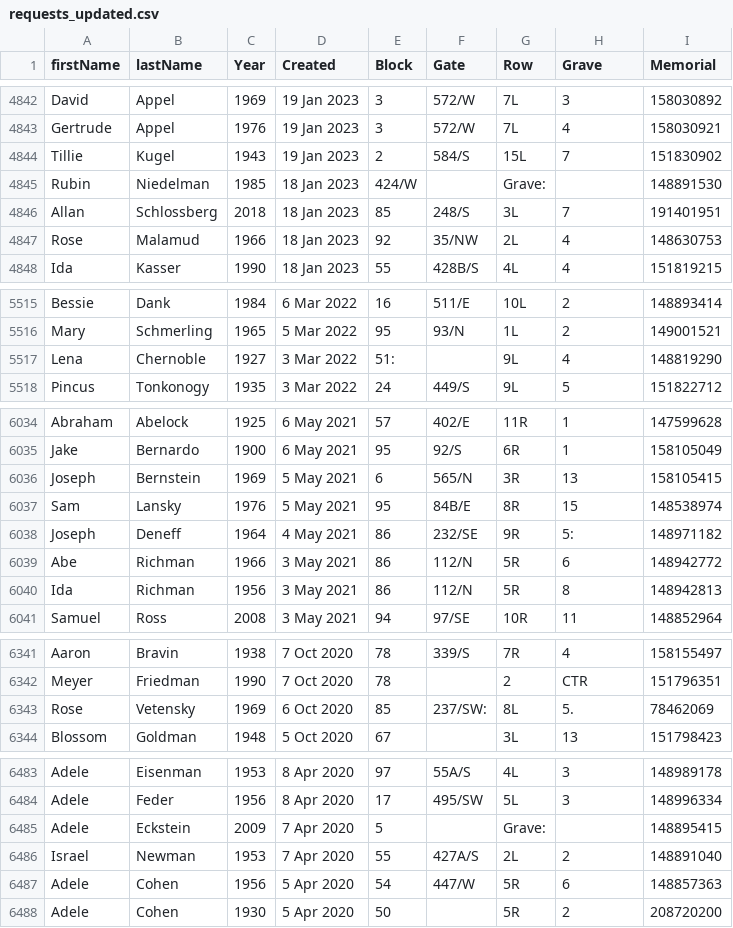
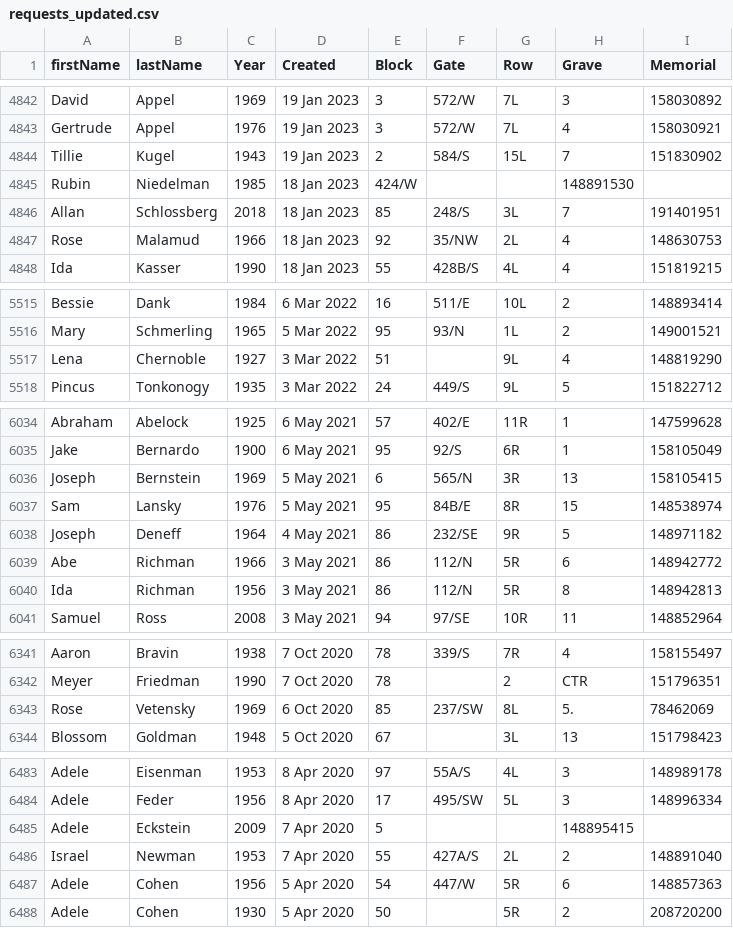
Before and after one commit to markrlondon/Old-Montefiore-Cemetery, a CSV file: requests_updated.csv, drawn as a sheet; only a part is shown, gaps mark what is left out; the diff covers the shown part only.

```diff
--- a/requests_updated.csv
+++ b/requests_updated.csv
@@ -4844,3 +4844,3 @@ Gertrude,Appel,1976,19 Jan 2023,3,572/W,7L,4,158030921
 Tillie,Kugel,1943,19 Jan 2023,2,584/S,15L,7,151830902
-Rubin,Niedelman,1985,18 Jan 2023,424/W,,Grave:,,148891530
+Rubin,Niedelman,1985,18 Jan 2023,424/W,,,148891530
 Allan,Schlossberg,2018,18 Jan 2023,85,248/S,3L,7,191401951
@@ -5516,3 +5516,3 @@ Bessie,Dank,1984,6 Mar 2022,16,511/E,10L,2,148893414
 Mary,Schmerling,1965,5 Mar 2022,95,93/N,1L,2,149001521
-Lena,Chernoble,1927,3 Mar 2022,51:,,9L,4,148819290
+Lena,Chernoble,1927,3 Mar 2022,51,,9L,4,148819290
 Pincus,Tonkonogy,1935,3 Mar 2022,24,449/S,9L,5,151822712
@@ -6037,3 +6037,3 @@ Joseph,Bernstein,1969,5 May 2021,6,565/N,3R,13,158105415
 Sam,Lansky,1976,5 May 2021,95,84B/E,8R,15,148538974
-Joseph,Deneff,1964,4 May 2021,86,232/SE,9R,5:,148971182
+Joseph,Deneff,1964,4 May 2021,86,232/SE,9R,5,148971182
 Abe,Richman,1966,3 May 2021,86,112/N,5R,6,148942772
@@ -6342,3 +6342,3 @@ Aaron,Bravin,1938,7 Oct 2020,78,339/S,7R,4,158155497
 Meyer,Friedman,1990,7 Oct 2020,78,,2,CTR,151796351
-Rose,Vetensky,1969,6 Oct 2020,85,237/SW:,8L,5.,78462069
+Rose,Vetensky,1969,6 Oct 2020,85,237/SW,8L,5.,78462069
 Blossom,Goldman,1948,5 Oct 2020,67,,3L,13,151798423
@@ -6484,3 +6484,3 @@ Adele,Eisenman,1953,8 Apr 2020,97,55A/S,4L,3,148989178
 Adele,Feder,1956,8 Apr 2020,17,495/SW,5L,3,148996334
-Adele,Eckstein,2009,7 Apr 2020,5,,Grave:,,148895415
+Adele,Eckstein,2009,7 Apr 2020,5,,,148895415
 Israel,Newman,1953,7 Apr 2020,55,427A/S,2L,2,148891040
```
Also changed, not shown: 18 edited cells elsewhere in this file.
